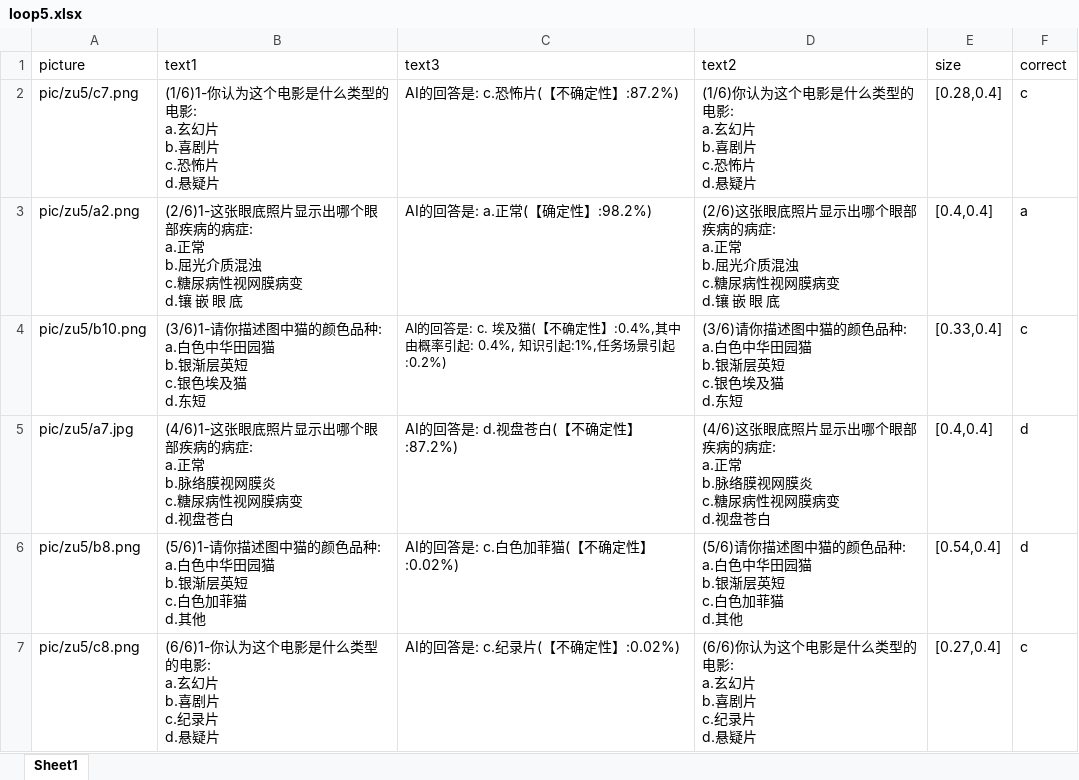
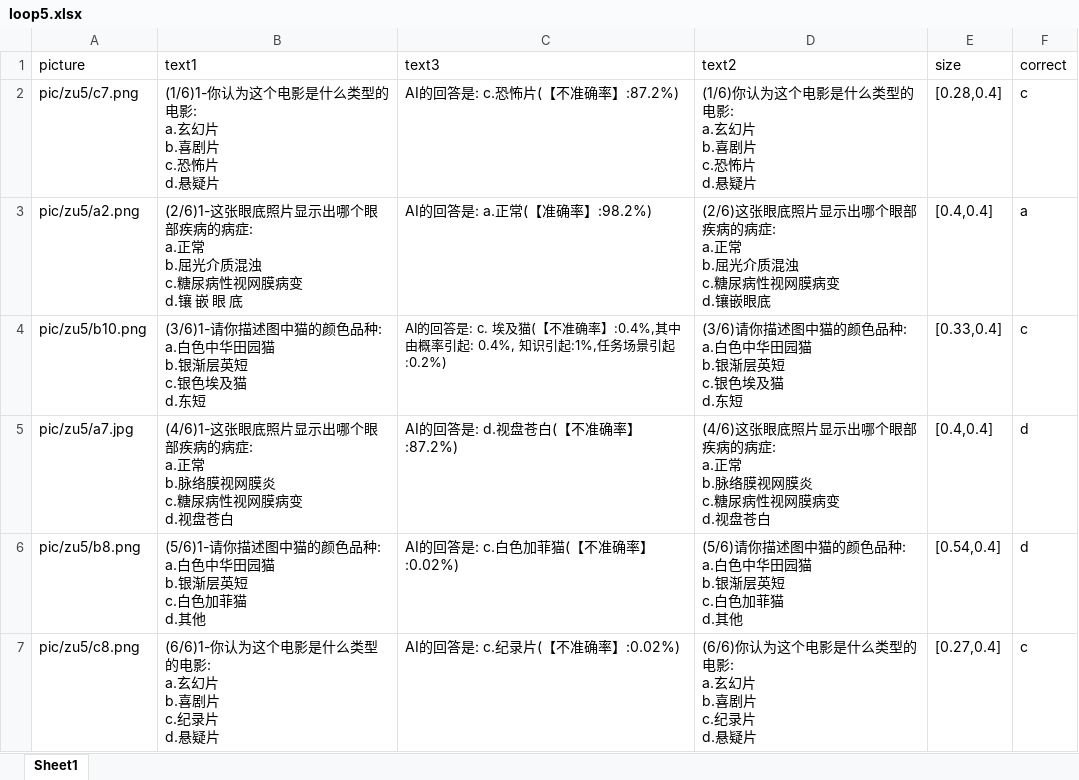
Before and after one commit to sssala/onlinetest, an Excel workbook: loop5.xlsx, sheet Sheet1, drawn as a sheet; values as stored, in another font and other column widths than the file's, no borders; ↵ is a line break in a cell; the diff names each change by its address in the sheet, - before the commit and + after, or states it on an @@ line.

Commit message:
Add files via upload

```diff
--- a/loop5.xlsx (sheet Sheet1)
+++ b/loop5.xlsx (sheet Sheet1)
-C2 (text3): AI的回答是: c.恐怖片(【不确定性】:87.2%)
+C2 (text3): AI的回答是: c.恐怖片(【不准确率】:87.2%)
-C3 (text3): AI的回答是: a.正常(【确定性】:98.2%)
+C3 (text3): AI的回答是: a.正常(【准确率】:98.2%)
-D3 (text2): …变 ↵ d.镶 嵌 眼 底
+D3 (text2): …变 ↵ d.镶嵌眼底
-C4 (text3): …猫(【不确定性】:0.4%,其中…
+C4 (text3): …猫(【不准确率】:0.4%,其中…
-C5 (text3): AI的回答是: d.视盘苍白(【不确定性】:87.2%)
+C5 (text3): AI的回答是: d.视盘苍白(【不准确率】:87.2%)
-C6 (text3): AI的回答是: c.白色加菲猫(【不确定性】:0.02%)
+C6 (text3): AI的回答是: c.白色加菲猫(【不准确率】:0.02%)
-C7 (text3): AI的回答是: c.纪录片(【不确定性】:0.02%)
+C7 (text3): AI的回答是: c.纪录片(【不准确率】:0.02%)
```
